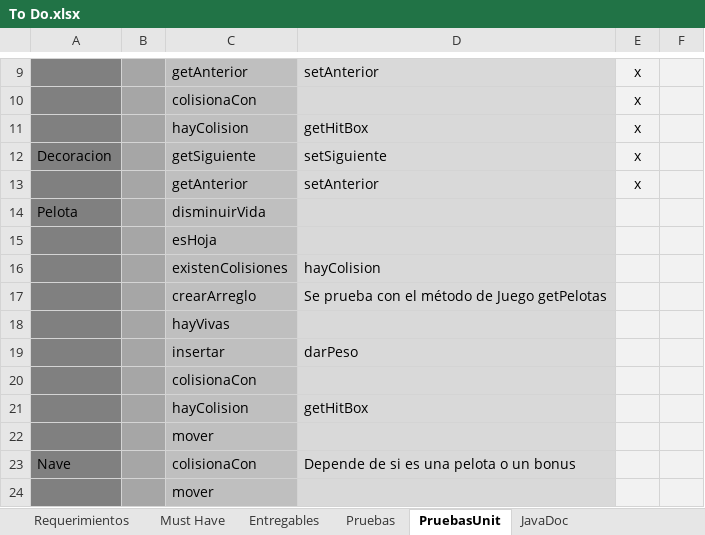
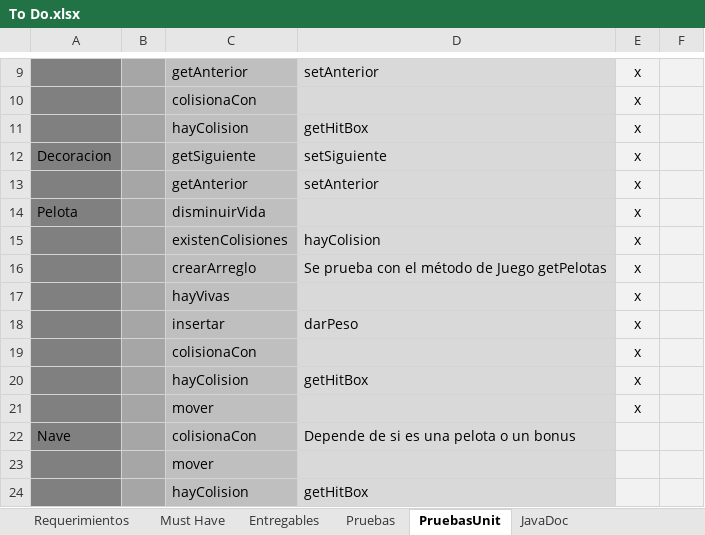
Before and after one commit to Javtor/proyecto-apo2, an Excel workbook: To Do.xlsx, sheet PruebasUnit, drawn as a sheet; only a part is shown, gaps mark what is left out; the shorter side is filled out with more unchanged rows; values as stored, in another font and other column widths than the file's, no borders; conditional formats not drawn; removed rows and columns are numbered as before the commit, all else as after; the diff names each change by its address in the sheet, - before the commit and + after, or states it on an @@ line.

Commit message:
Diseño de pruebas clase Pelota

```diff
--- a/To Do.xlsx (sheet PruebasUnit)
+++ b/To Do.xlsx (sheet PruebasUnit)
-E14: (empty)
+E14: x
-row 15:  |  | esHoja
-E15:E21: (empty)
+E15:E21: x
```
Also changed, not shown: 2 other files.
